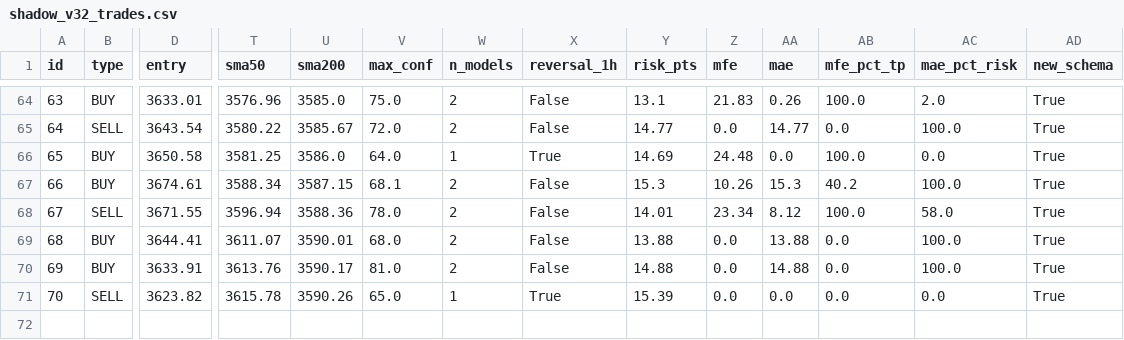
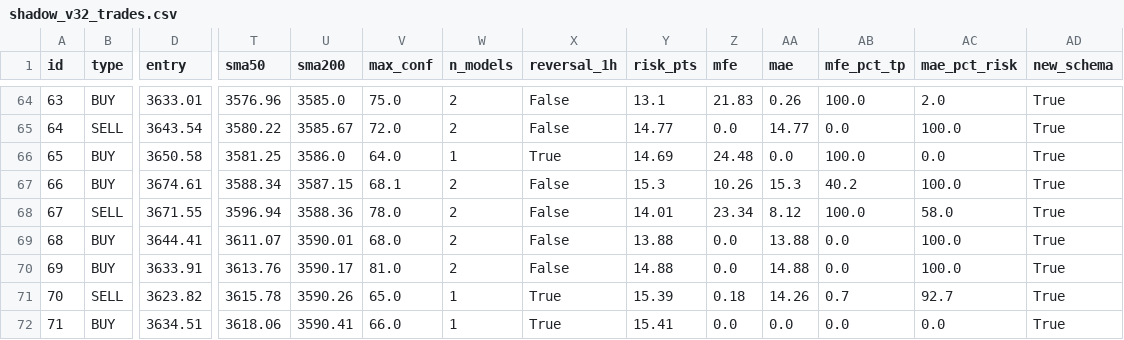
Before and after one commit to anouarbenmohamed-ui/gold-shadow, a CSV file: shadow_data/shadow_v32_trades.csv, drawn as a sheet; only a part is shown, gaps mark what is left out; rows hold the shown columns only; the diff names each change by its address in the sheet, - before the commit and + after, or states it on an @@ line.

Commit message:
shadow update

```diff
--- a/shadow_data/shadow_v32_trades.csv
+++ b/shadow_data/shadow_v32_trades.csv
-Z71 (mfe): 0.0
+Z71 (mfe): 0.18
-AA71 (mae): 0.0
+AA71 (mae): 14.26
-AB71 (mfe_pct_tp): 0.0
+AB71 (mfe_pct_tp): 0.7
-AC71 (mae_pct_risk): 0.0
+AC71 (mae_pct_risk): 92.7
+row 72: 71 | BUY | 3634.51 | 3618.06 | 3590.41 | 66.0 | 1 | True | 15.41 | 0.0 | 0.0 | 0.0 | 0.0 | True
```
Also changed, not shown: 2 other files.
